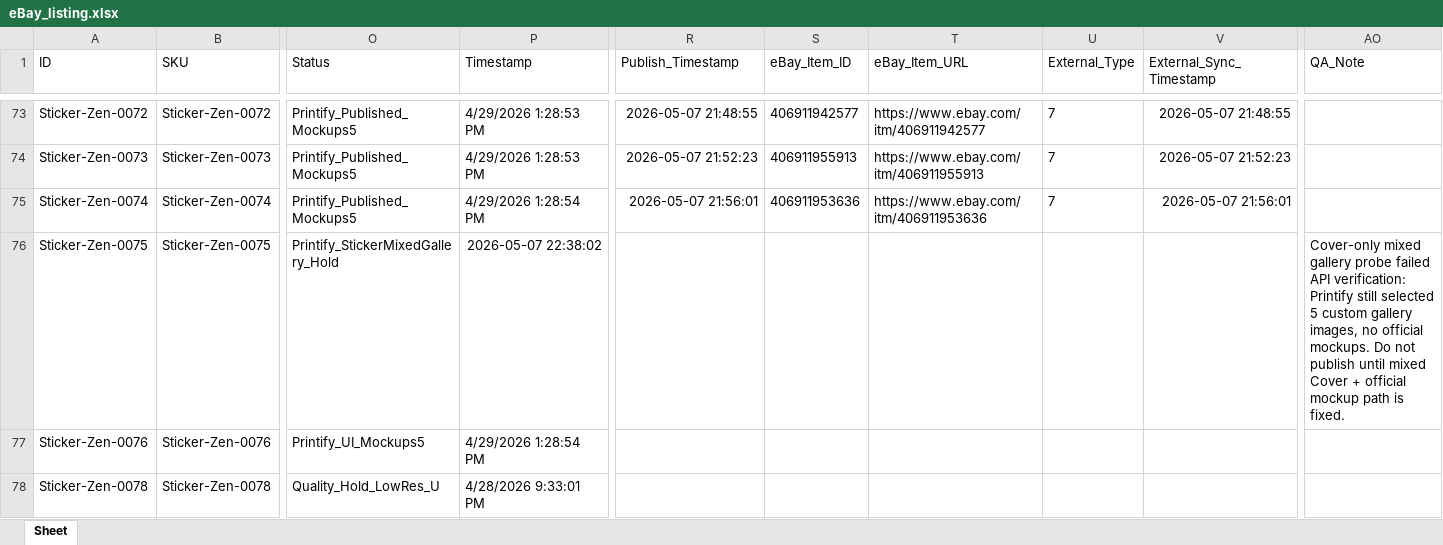
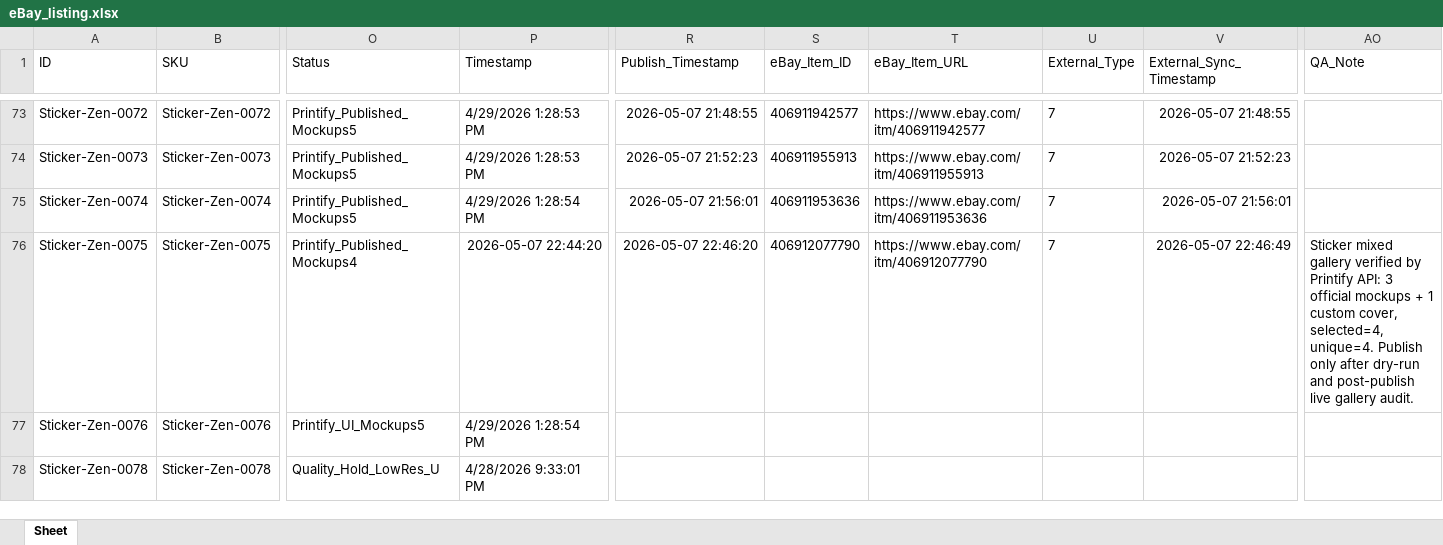
Before and after one commit to rexxu024-arch/Difi_auto_factory, an Excel workbook: Database/eBay_listing.xlsx, sheet Sheet, drawn as a sheet; only a part is shown, gaps mark what is left out; values as stored, in another font and other column widths than the file's, no borders; the diff names each change by its address in the sheet, - before the commit and + after, or states it on an @@ line.

Commit message:
Verify sticker mixed cover gallery path

```diff
--- a/Database/eBay_listing.xlsx (sheet Sheet)
+++ b/Database/eBay_listing.xlsx (sheet Sheet)
-O76 (Status): Printify_StickerMixedGallery_Hold
+O76 (Status): Printify_Published_Mockups4
-P76 (Timestamp): 2026-05-07 22:38:02
+P76 (Timestamp): 2026-05-07 22:44:20
-R76 (Publish_Timestamp): (empty)
+R76 (Publish_Timestamp): 2026-05-07 22:46:20
-S76 (eBay_Item_ID): (empty)
+S76 (eBay_Item_ID): 406912077790
-T76 (eBay_Item_URL): (empty)
+T76 (eBay_Item_URL): https://www.ebay.com/itm/406912077790
-U76 (External_Type): (empty)
+U76 (External_Type): 7
-V76 (External_Sync_Timestamp): (empty)
+V76 (External_Sync_Timestamp): 2026-05-07 22:46:49
-AO76 (QA_Note): Cover-only mixed gallery probe failed API verification: Printify still selected 5 custom gallery images, no official mockups. Do not publish until mixed Cover + official mockup path is fixed.
+AO76 (QA_Note): Sticker mixed gallery verified by Printify API: 3 official mockups + 1 custom cover, selected=4, unique=4. Publish only after dry-run and post-publish live gallery audit.
```
Also changed, not shown: 19 other files.
